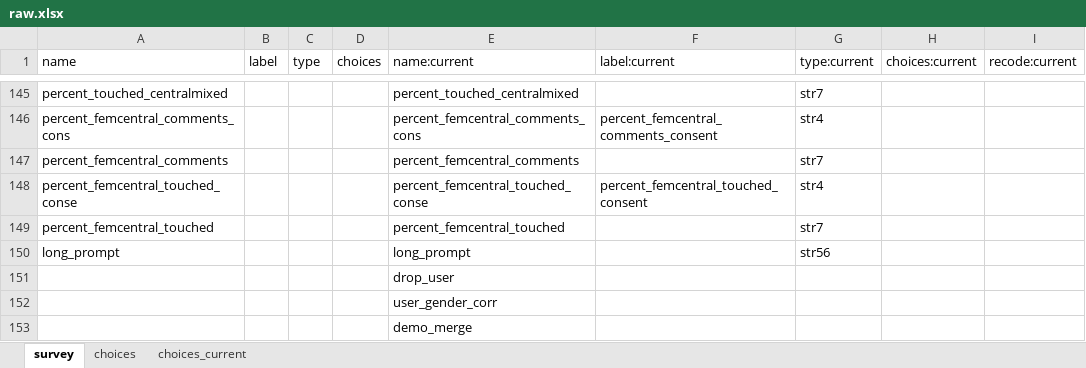
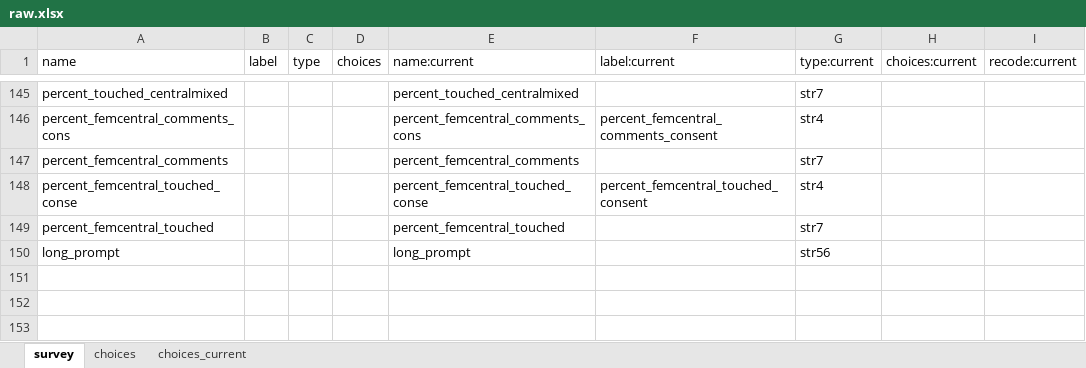
Before and after one commit to worldbank/rio-safe-space, an Excel workbook: Replication Package/documentation/rider-audits/baseline-study/codebooks/raw.xlsx, sheet survey, drawn as a sheet; only a part is shown, gaps mark what is left out; values as stored, in another font and other column widths than the file's, no borders; the diff names each change by its address in the sheet, - before the commit and + after, or states it on an @@ line.

Commit message:
organize baseline rides import

```diff
--- a/Replication Package/documentation/rider-audits/baseline-study/codebooks/raw.xlsx (sheet survey)
+++ b/Replication Package/documentation/rider-audits/baseline-study/codebooks/raw.xlsx (sheet survey)
-row 151:  |  |  |  | drop_user
-row 152:  |  |  |  | user_gender_corr
-row 153:  |  |  |  | demo_merge
```
Also changed, not shown: 4 other files.
